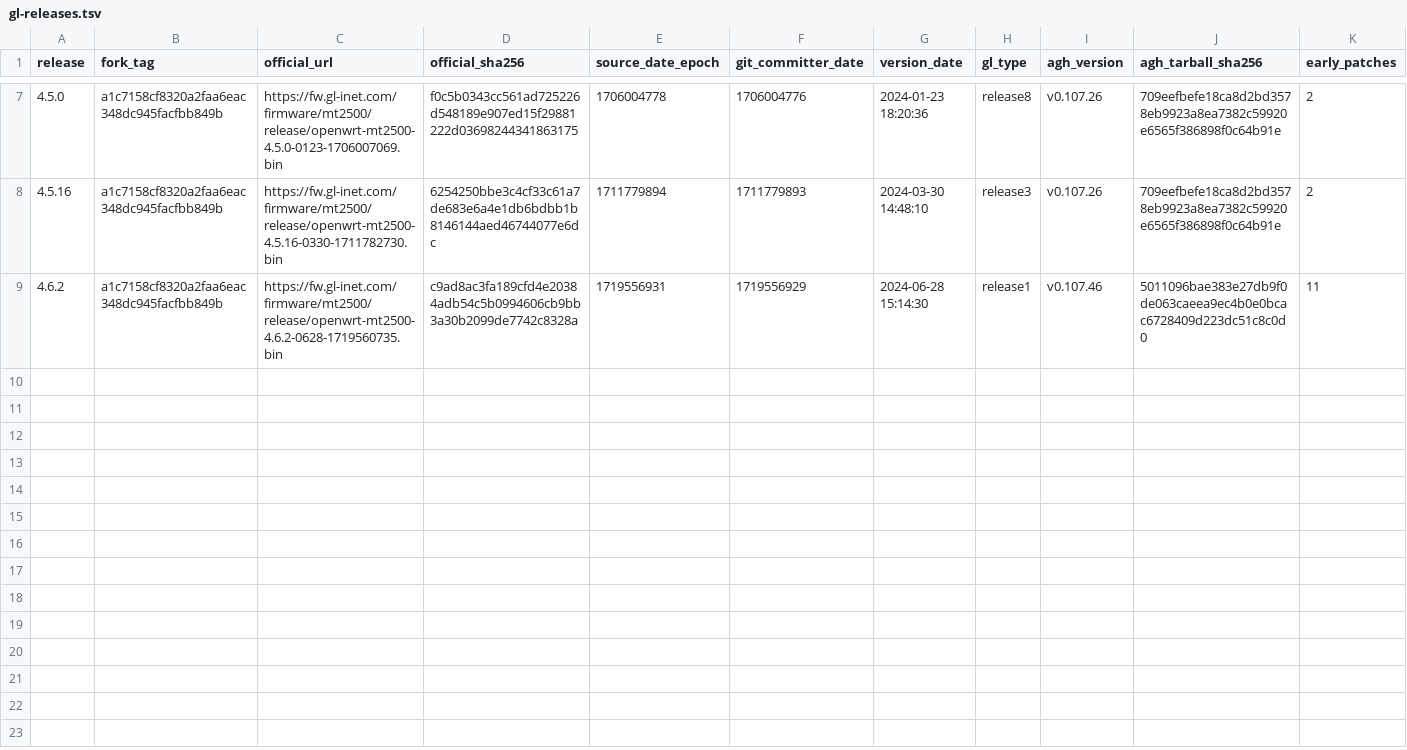
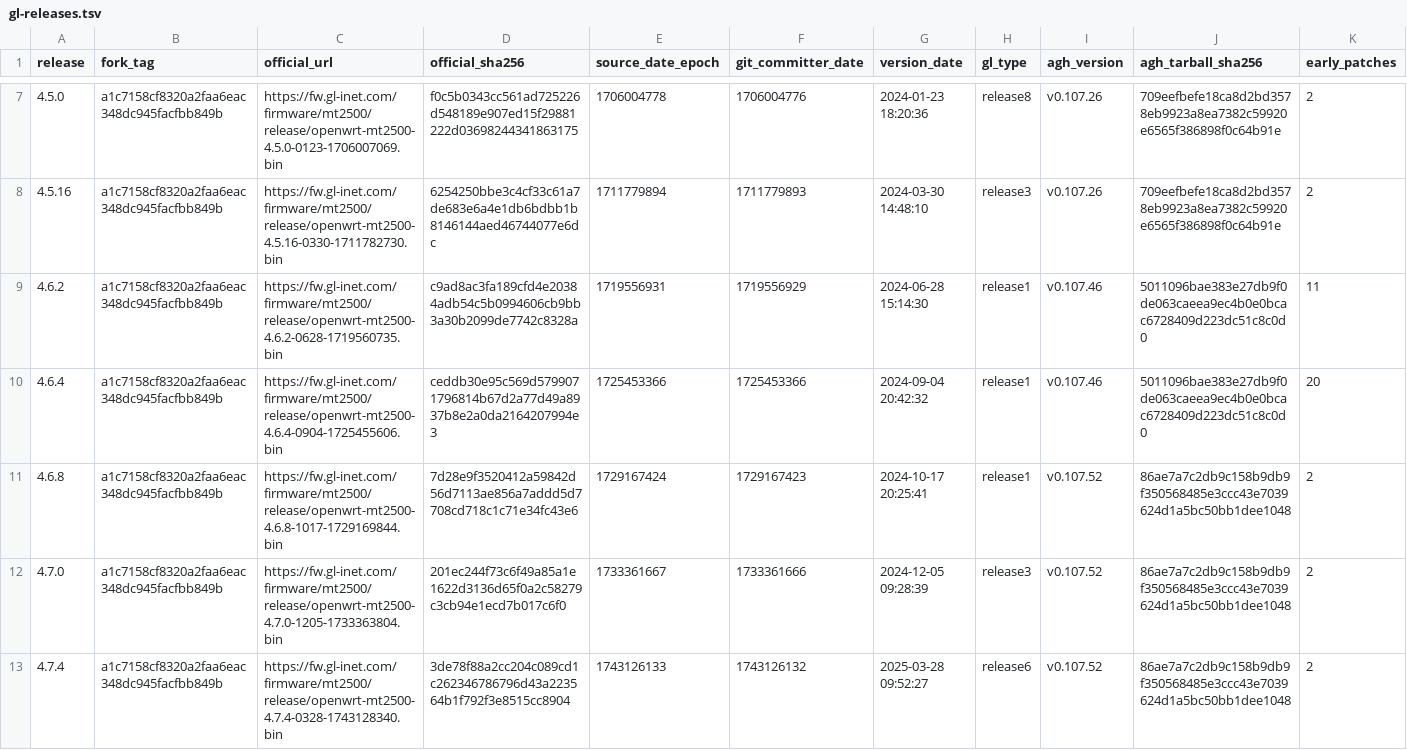
Before and after one commit to kduvekot/gl.inet-mt2500a, a TSV file: openwrt/gl-releases.tsv, drawn as a sheet; only a part is shown, gaps mark what is left out; rows hold the shown columns only; the diff names each change by its address in the sheet, - before the commit and + after, or states it on an @@ line.

```diff
--- a/openwrt/gl-releases.tsv
+++ b/openwrt/gl-releases.tsv
+row 10: 4.6.4 | a1c7158cf8320a2faa6eac348dc945facfbb849b | https://fw.gl-inet.com/firmware/mt2500/release/openwrt-mt2500-4.6.4-0904-1725455606.bin | ceddb30e95c569d5799071796814b67d2a77d49a8937b8e2a0da2164207994e3 | 1725453366 | 1725453366 | 2024-09-04 20:42:32 | release1 | v0.107.46 | 5011096bae383e27db9f0de063caeea9ec4b0e0bcac6728409d223dc51c8c0d0 | 20
+row 11: 4.6.8 | a1c7158cf8320a2faa6eac348dc945facfbb849b | https://fw.gl-inet.com/firmware/mt2500/release/openwrt-mt2500-4.6.8-1017-1729169844.bin | 7d28e9f3520412a59842d56d7113ae856a7addd5d7708cd718c1c71e34fc43e6 | 1729167424 | 1729167423 | 2024-10-17 20:25:41 | release1 | v0.107.52 | 86ae7a7c2db9c158b9db9f350568485e3ccc43e7039624d1a5bc50bb1dee1048 | 2
+row 12: 4.7.0 | a1c7158cf8320a2faa6eac348dc945facfbb849b | https://fw.gl-inet.com/firmware/mt2500/release/openwrt-mt2500-4.7.0-1205-1733363804.bin | 201ec244f73c6f49a85a1e1622d3136d65f0a2c58279c3cb94e1ecd7b017c6f0 | 1733361667 | 1733361666 | 2024-12-05 09:28:39 | release3 | v0.107.52 | 86ae7a7c2db9c158b9db9f350568485e3ccc43e7039624d1a5bc50bb1dee1048 | 2
+row 13: 4.7.4 | a1c7158cf8320a2faa6eac348dc945facfbb849b | https://fw.gl-inet.com/firmware/mt2500/release/openwrt-mt2500-4.7.4-0328-1743128340.bin | 3de78f88a2cc204c089cd1c262346786796d43a223564b1f792f3e8515cc8904 | 1743126133 | 1743126132 | 2025-03-28 09:52:27 | release6 | v0.107.52 | 86ae7a7c2db9c158b9db9f350568485e3ccc43e7039624d1a5bc50bb1dee1048 | 2
```
